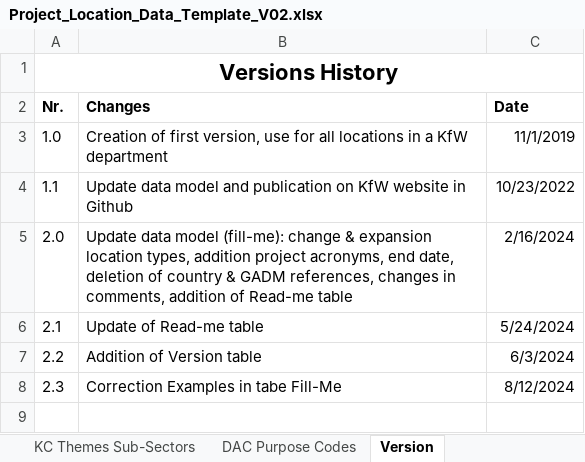
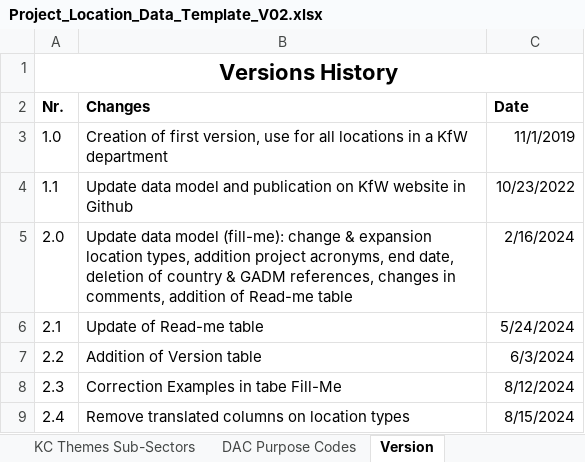
Before and after one commit to openkfw/open-geodata-model, an Excel workbook: Project_Location_Data_Template_V02.xlsx, sheet Version, drawn as a sheet; values as stored, in another font and other column widths than the file's, no borders; the diff names each change by its address in the sheet, - before the commit and + after, or states it on an @@ line.

Commit message:
Update translations
Update translations at the right places

Co-Authored-By: Maja4Dev <113998721+Maja4Dev@users.noreply.github.com>

```diff
--- a/Project_Location_Data_Template_V02.xlsx (sheet Version)
+++ b/Project_Location_Data_Template_V02.xlsx (sheet Version)
+row 9: 2.4 | Remove translated columns on location types | 8/15/2024
```
Also changed, not shown: hidden cells, Project_Location_Data_Template_V021_FR.xlsx, references/kfw_location_types.xlsx, 1 other file.
